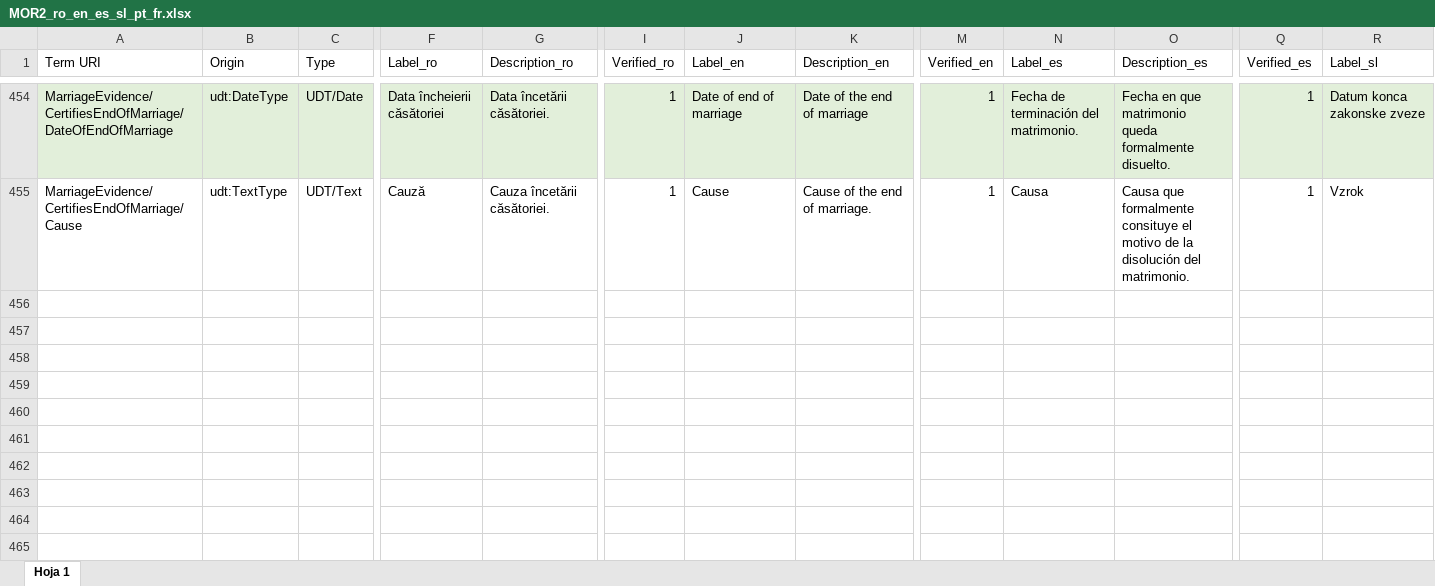
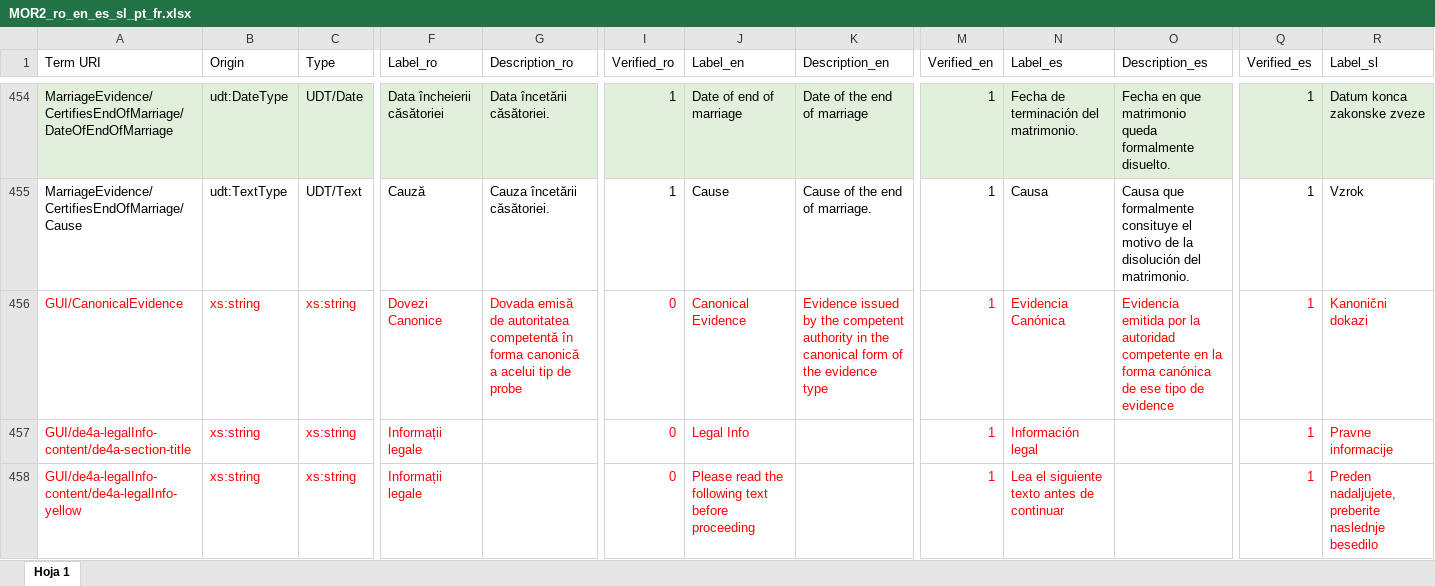
Before and after one commit to de4a-eu/MOR, an Excel workbook: material/translation/DomicileRegistrationEvidence/MOR2_ro_en_es_sl_pt_fr.xlsx, sheet Hoja 1, drawn as a sheet; only a part is shown, gaps mark what is left out; values as stored, in another font and other column widths than the file's, no borders; charts and pictures not drawn; rows hold the shown columns only; the diff covers the shown part only; the diff names each change by its address in the sheet, - before the commit and + after, or states it on an @@ line.

Commit message:
New GUI terms
GUI/CanonicalEvidence
GUI/de4a-legalInfo-content/de4a-section-title
GUI/de4a-legalInfo-content/de4a-legalInfo-yellow
GUI/de4a-legalInfo-content/de4a-legalInfo-text
GUI/de4a-section-header
GUI/de4a-section-header/PID
GUI/de4a-section-header/issuedBy
GUI/Retrieve
GUI/Reject

And google translations for ro, sl, pt and fr of DomicileRegistrationEvidence terms

```diff
--- a/material/translation/DomicileRegistrationEvidence/MOR2_ro_en_es_sl_pt_fr.xlsx (sheet Hoja 1)
+++ b/material/translation/DomicileRegistrationEvidence/MOR2_ro_en_es_sl_pt_fr.xlsx (sheet Hoja 1)
+row 456: GUI/CanonicalEvidence | xs:string | xs:string | Dovezi Canonice | Dovada emisă de autoritatea competentă în forma canonică a acelui tip de probe | 0 | Canonical Evidence | Evidence issued by the competent authority in the canonical form of the evidence type | 1 | Evidencia Canónica | Evidencia emitida por la autoridad competente en la forma canónica de ese tipo de evidence | 1 | Kanonični dokazi
+row 457: GUI/de4a-legalInfo-content/de4a-section-title | xs:string | xs:string | Informații legale |  | 0 | Legal Info |  | 1 | Información legal |  | 1 | Pravne informacije
+row 458: GUI/de4a-legalInfo-content/de4a-legalInfo-yellow | xs:string | xs:string | Informații legale |  | 0 | Please read the following text before proceeding |  | 1 | Lea el siguiente texto antes de continuar |  | 1 | Preden nadaljujete, preberite naslednje besedilo
```
Also changed, not shown: 6 added rows, 4 edited cells and cell formats elsewhere in this sheet, 7 other files.
